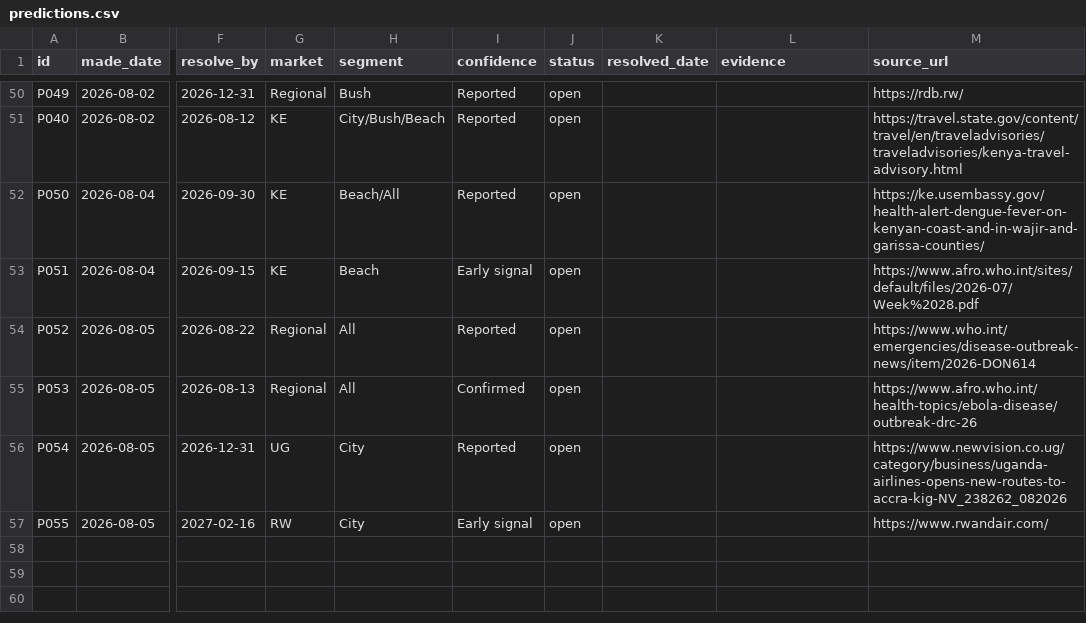
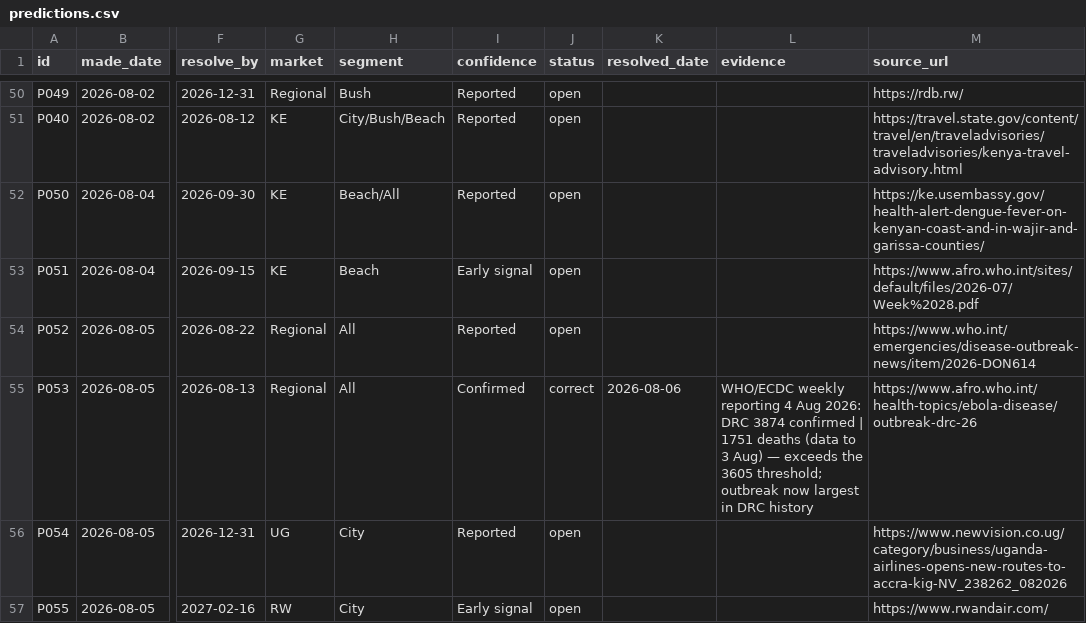
Before and after one commit to ogcollyns-creator/ea-hospitality-pulse, a CSV file: ledger/predictions.csv, drawn as a sheet; only a part is shown, gaps mark what is left out; the diff covers the shown part only; the diff names each change by its address in the sheet, - before the commit and + after, or states it on an @@ line.

```diff
--- a/ledger/predictions.csv
+++ b/ledger/predictions.csv
-J55 (status): open
+J55 (status): correct
-K55 (resolved_date): (empty)
+K55 (resolved_date): 2026-08-06
-L55 (evidence): (empty)
+L55 (evidence): WHO/ECDC weekly reporting 4 Aug 2026: DRC 3874 confirmed | 1751 deaths (data to 3 Aug) — exceeds the 3605 threshold; outbreak now largest in DRC history
```
Also changed, not shown: 1 added row elsewhere in this file, 9 other files.
